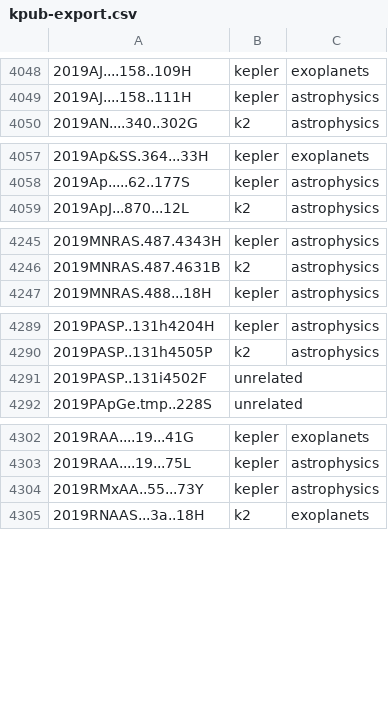
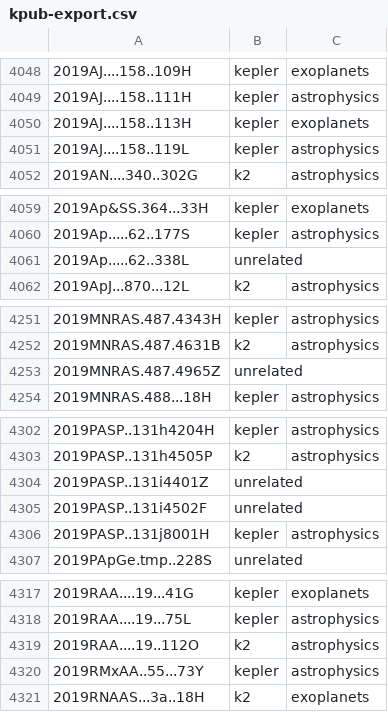
Before and after one commit to KeplerGO/kpub, a CSV file: data/kpub-export.csv, drawn as a sheet; only a part is shown, gaps mark what is left out; the diff covers the shown part only; the diff names each change by its address in the sheet, - before the commit and + after, or states it on an @@ line.

```diff
--- a/data/kpub-export.csv
+++ b/data/kpub-export.csv
+row 4050: 2019AJ....158..113H | kepler | exoplanets
+row 4051: 2019AJ....158..119L | kepler | astrophysics
+row 4061: 2019Ap.....62..338L | unrelated
+row 4253: 2019MNRAS.487.4965Z | unrelated
+row 4304: 2019PASP..131i4401Z | unrelated
+row 4306: 2019PASP..131j8001H | kepler | astrophysics
+row 4319: 2019RAA....19..112O | k2 | astrophysics
```
Also changed, not shown: 14 added rows elsewhere in this file, 1 other file.
